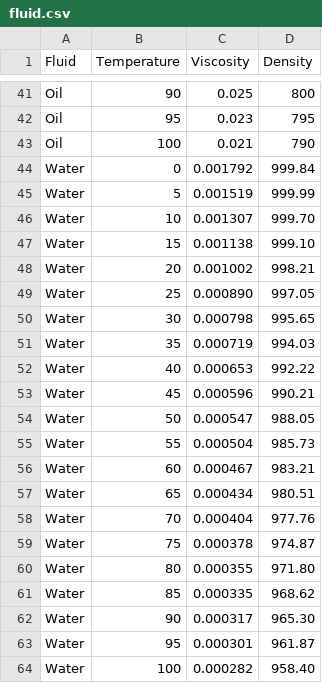
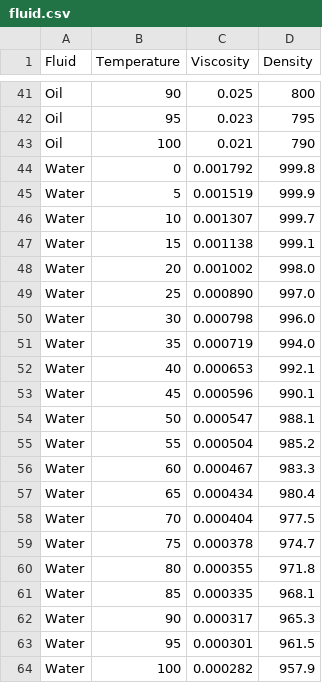
Before and after one commit to homanpee/Group22, a CSV file: fluid.csv, drawn as a sheet; only a part is shown, gaps mark what is left out; the diff covers the shown part only.

Commit message:
fluiddb small update

```diff
--- a/fluid.csv
+++ b/fluid.csv
@@ -43,22 +43,22 @@ Oil,95,0.023,795
 Oil,100,0.021,790
-Water,0,0.001792,999.84
-Water,5,0.001519,999.99
-Water,10,0.001307,999.70
-Water,15,0.001138,999.10
-Water,20,0.001002,998.21
-Water,25,0.000890,997.05
-Water,30,0.000798,995.65
-Water,35,0.000719,994.03
-Water,40,0.000653,992.22
-Water,45,0.000596,990.21
-Water,50,0.000547,988.05
-Water,55,0.000504,985.73
-Water,60,0.000467,983.21
-Water,65,0.000434,980.51
-Water,70,0.000404,977.76
-Water,75,0.000378,974.87
-Water,80,0.000355,971.80
-Water,85,0.000335,968.62
-Water,90,0.000317,965.30
-Water,95,0.000301,961.87
-Water,100,0.000282,958.40
+Water,0,0.001792,999.8
+Water,5,0.001519,999.9
+Water,10,0.001307,999.7
+Water,15,0.001138,999.1
+Water,20,0.001002,998.0
+Water,25,0.000890,997.0
+Water,30,0.000798,996.0
+Water,35,0.000719,994.0
+Water,40,0.000653,992.1
+Water,45,0.000596,990.1
+Water,50,0.000547,988.1
+Water,55,0.000504,985.2
+Water,60,0.000467,983.3
+Water,65,0.000434,980.4
+Water,70,0.000404,977.5
+Water,75,0.000378,974.7
+Water,80,0.000355,971.8
+Water,85,0.000335,968.1
+Water,90,0.000317,965.3
+Water,95,0.000301,961.5
+Water,100,0.000282,957.9
```
Also changed, not shown: 8 edited cells elsewhere in this file.
